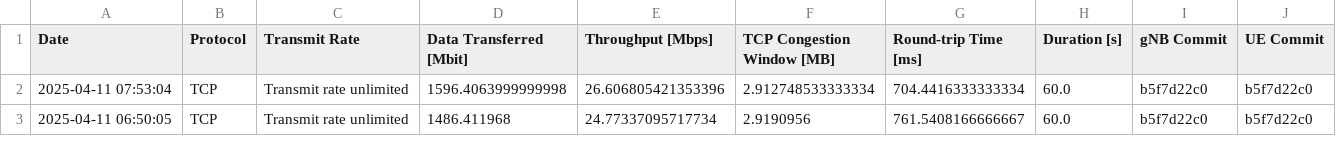
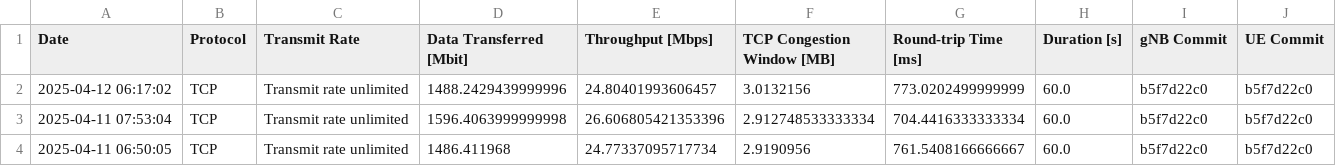
Before and after one commit to open-5g/openrangym, a CSV file: assets/test-history/test_mean_history_tcp_uplink.csv, drawn as a sheet; only a part is shown; the diff names each change by its address in the sheet, - before the commit and + after, or states it on an @@ line.

```diff
--- a/assets/test-history/test_mean_history_tcp_uplink.csv
+++ b/assets/test-history/test_mean_history_tcp_uplink.csv
+row 2: 2025-04-12 06:17:02 | TCP | Transmit rate unlimited | 1488.2429439999996 | 24.80401993606457 | 3.0132156 | 773.0202499999999 | 60.0 | b5f7d22c0 | b5f7d22c0
```
Also changed, not shown: assets/test-history/test_mean_history_tcp_downlink.csv, 1 other file.
